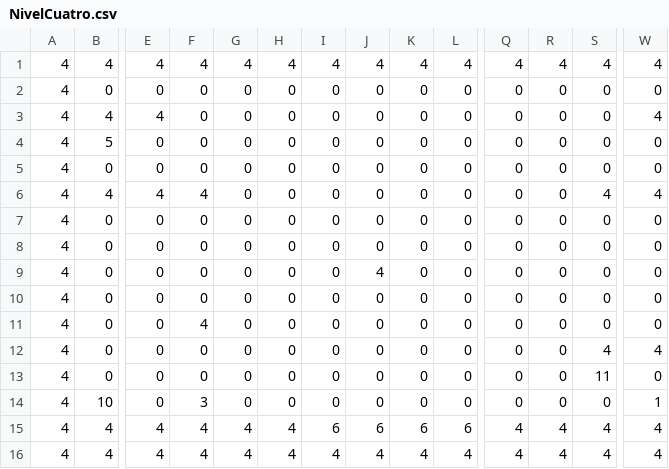
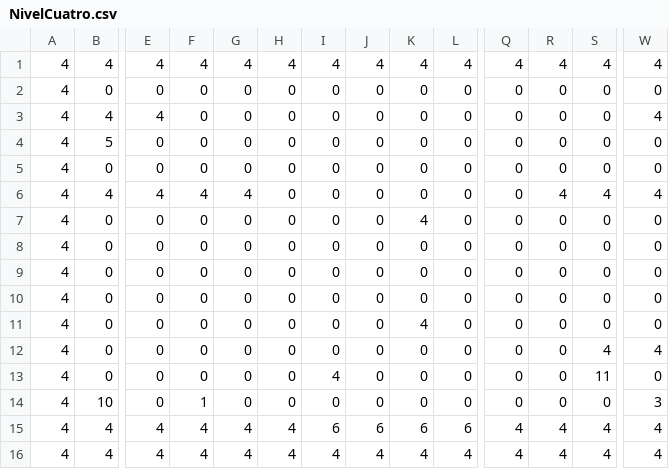
Before and after one commit to anahivasquezp/ProyectoModelamientoBTS, a CSV file: data/NivelCuatro.csv, drawn as a sheet; only a part is shown, gaps mark what is left out; removed rows and columns are numbered as before the commit, all else as after; rows hold the shown columns only; the diff names each change by its address in the sheet, - before the commit and + after, or states it on an @@ line.

```diff
--- a/data/NivelCuatro.csv
+++ b/data/NivelCuatro.csv
-G6: 0
+G6: 4
-R6: 0
+R6: 4
+row 7: 4 | 0 | 0 | 0 | 0 | 0 | 0 | 0 | 4 | 0 | 0 | 0 | 0 | 0
+row 9: 4 | 0 | 0 | 0 | 0 | 0 | 0 | 0 | 0 | 0 | 0 | 0 | 0 | 0
-J11: 4
+J11: 0
-K11: 0
+K11: 4
-row 10: 4 | 0 | 0 | 0 | 0 | 0 | 0 | 0 | 0 | 0 | 0 | 0 | 0 | 0
-row 11: 4 | 0 | 0 | 4 | 0 | 0 | 0 | 0 | 0 | 0 | 0 | 0 | 0 | 0
-I13: 0
+I13: 4
-F14: 3
+F14: 1
-W14: 1
+W14: 3
```
Also changed, not shown: data/NivelCinco.csv, data/NivelDos.csv, 15 other files.
